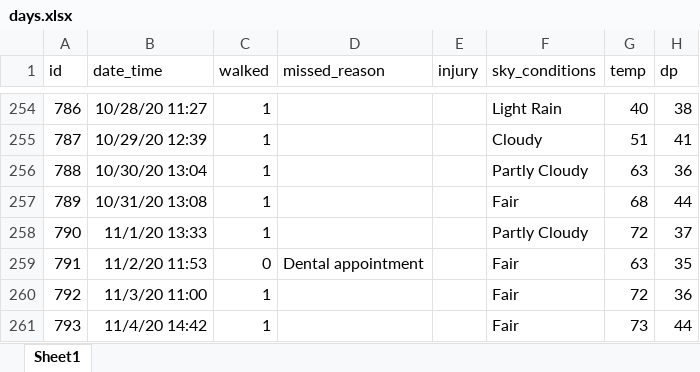
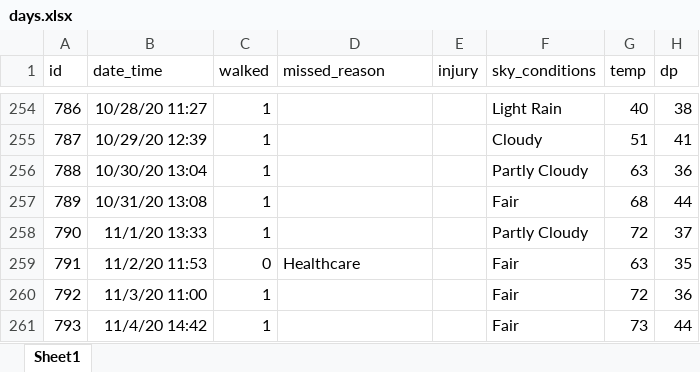
Before and after one commit to gitHubSlinkman/MyWalks, an Excel workbook: data/days.xlsx, sheet Sheet1, drawn as a sheet; only a part is shown, gaps mark what is left out; values as stored, in another font and other column widths than the file's, no borders; the diff covers the shown part only; the diff names each change by its address in the sheet, - before the commit and + after, or states it on an @@ line.

Commit message:
2020-11-10 22:10
1. dEBUGGED -820_categorical_analysis.Rmd
2. Delete make_sky_cinditions_factor.R
3. Delete statckoverflow.R
4. Updated data/days.xlsx
5. Updated data/routes.xlsx
6. Update daya/sky.xlsx
7. Debugged functions/get_day_routes_v01.R
8. Added functions/plot_missed_reason_v01.R
9. Modified functions/plot_missed_reasons_v01.R
10. Debugged functions/plot_walk_frequency_v01.R

```diff
--- a/data/days.xlsx (sheet Sheet1)
+++ b/data/days.xlsx (sheet Sheet1)
-D259 (missed_reason): Dental appointment
+D259 (missed_reason): Healthcare
```
Also changed, not shown: 3 added rows and 5 edited cells elsewhere in this sheet, data/routes.xlsx, data/sky.xlsx, 9 other files.
